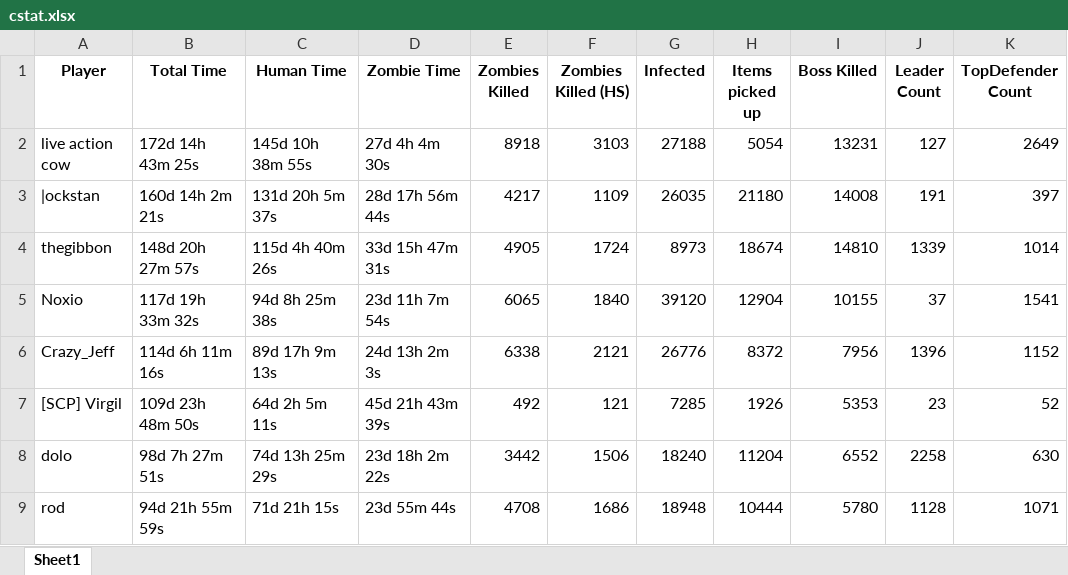
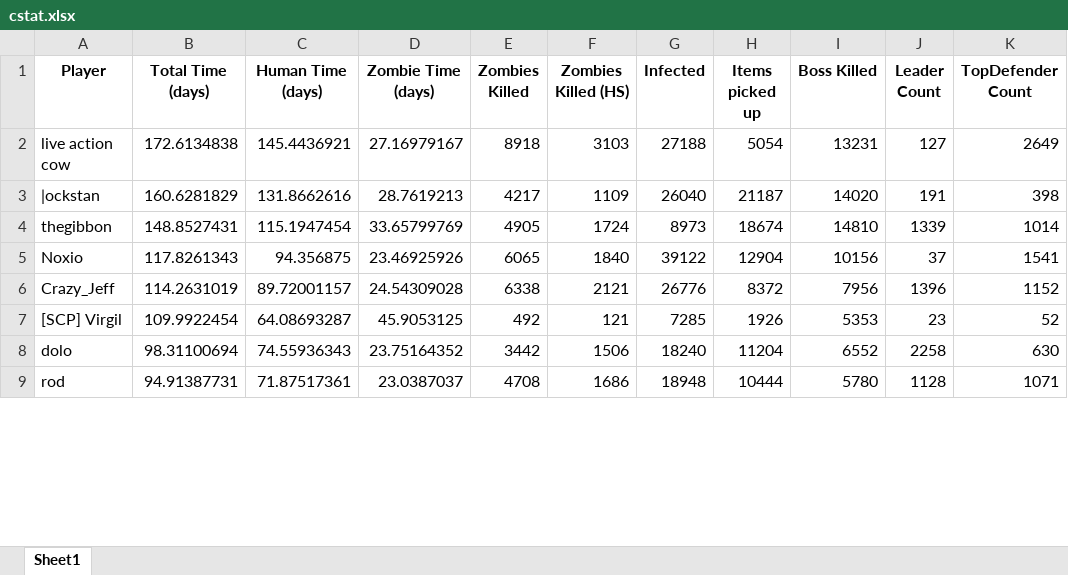
Before and after one commit to cee-anide/cstat, an Excel workbook: cstat.xlsx, sheet Sheet1, drawn as a sheet; only a part is shown; values as stored, in another font and other column widths than the file's, no borders; the diff covers the shown part only; the diff names each change by its address in the sheet, - before the commit and + after, or states it on an @@ line.

Commit message:
format time in days using decimal

```diff
--- a/cstat.xlsx (sheet Sheet1)
+++ b/cstat.xlsx (sheet Sheet1)
-B1: Total Time
+B1: Total Time (days)
-C1: Human Time
+C1: Human Time (days)
-D1: Zombie Time
+D1: Zombie Time (days)
-B2 (Total Time (days)): 172d 14h 43m 25s
+B2 (Total Time (days)): 172.6134838
-C2 (Human Time (days)): 145d 10h 38m 55s
+C2 (Human Time (days)): 145.4436921
-D2 (Zombie Time (days)): 27d 4h 4m 30s
+D2 (Zombie Time (days)): 27.16979167
-B3 (Total Time (days)): 160d 14h 2m 21s
+B3 (Total Time (days)): 160.6281829
-C3 (Human Time (days)): 131d 20h 5m 37s
+C3 (Human Time (days)): 131.8662616
-D3 (Zombie Time (days)): 28d 17h 56m 44s
+D3 (Zombie Time (days)): 28.7619213
-G3 (Infected): 26035
+G3 (Infected): 26040
-H3 (Items picked up): 21180
+H3 (Items picked up): 21187
-I3 (Boss Killed): 14008
+I3 (Boss Killed): 14020
-K3 (TopDefender Count): 397
+K3 (TopDefender Count): 398
-B4 (Total Time (days)): 148d 20h 27m 57s
+B4 (Total Time (days)): 148.8527431
-C4 (Human Time (days)): 115d 4h 40m 26s
+C4 (Human Time (days)): 115.1947454
-D4 (Zombie Time (days)): 33d 15h 47m 31s
+D4 (Zombie Time (days)): 33.65799769
-B5 (Total Time (days)): 117d 19h 33m 32s
+B5 (Total Time (days)): 117.8261343
-C5 (Human Time (days)): 94d 8h 25m 38s
+C5 (Human Time (days)): 94.356875
-D5 (Zombie Time (days)): 23d 11h 7m 54s
+D5 (Zombie Time (days)): 23.46925926
-G5 (Infected): 39120
+G5 (Infected): 39122
-I5 (Boss Killed): 10155
+I5 (Boss Killed): 10156
-B6 (Total Time (days)): 114d 6h 11m 16s
+B6 (Total Time (days)): 114.2631019
-C6 (Human Time (days)): 89d 17h 9m 13s
+C6 (Human Time (days)): 89.72001157
-D6 (Zombie Time (days)): 24d 13h 2m 3s
+D6 (Zombie Time (days)): 24.54309028
-B7 (Total Time (days)): 109d 23h 48m 50s
+B7 (Total Time (days)): 109.9922454
-C7 (Human Time (days)): 64d 2h 5m 11s
+C7 (Human Time (days)): 64.08693287
-D7 (Zombie Time (days)): 45d 21h 43m 39s
+D7 (Zombie Time (days)): 45.9053125
-B8 (Total Time (days)): 98d 7h 27m 51s
+B8 (Total Time (days)): 98.31100694
-C8 (Human Time (days)): 74d 13h 25m 29s
+C8 (Human Time (days)): 74.55936343
-D8 (Zombie Time (days)): 23d 18h 2m 22s
+D8 (Zombie Time (days)): 23.75164352
-B9 (Total Time (days)): 94d 21h 55m 59s
+B9 (Total Time (days)): 94.91387731
-C9 (Human Time (days)): 71d 21h 15s
+C9 (Human Time (days)): 71.87517361
-D9 (Zombie Time (days)): 23d 55m 44s
+D9 (Zombie Time (days)): 23.0387037
```
Also changed, not shown: 4 added rows, 4 removed rows and 1575 edited cells elsewhere in this sheet, 1 other file.
